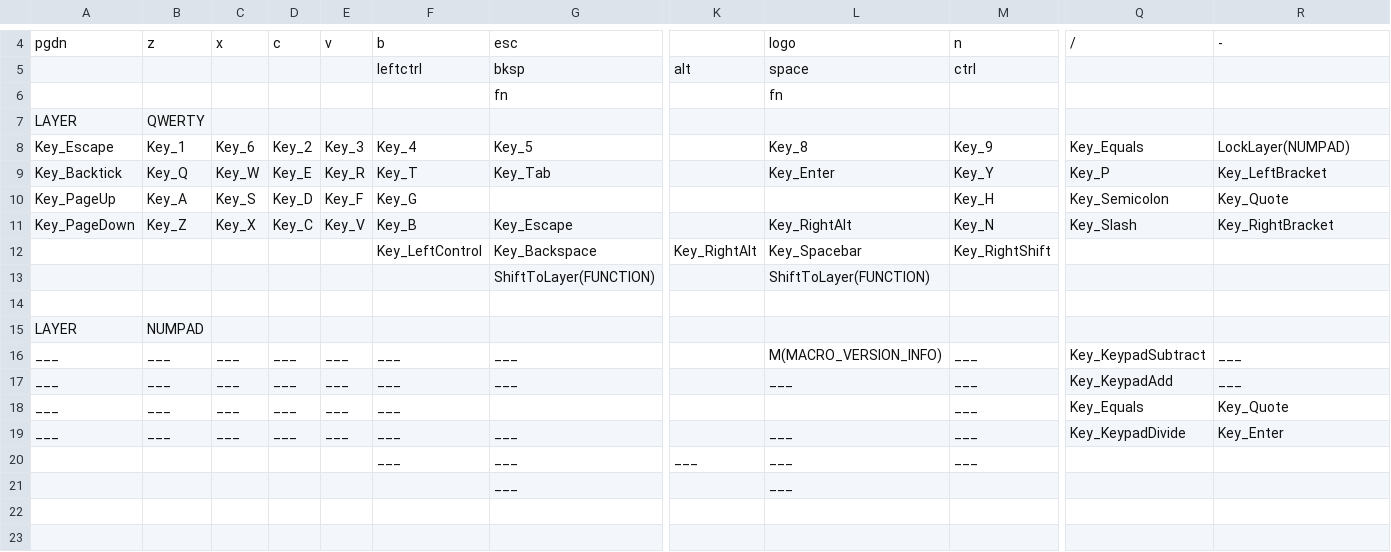
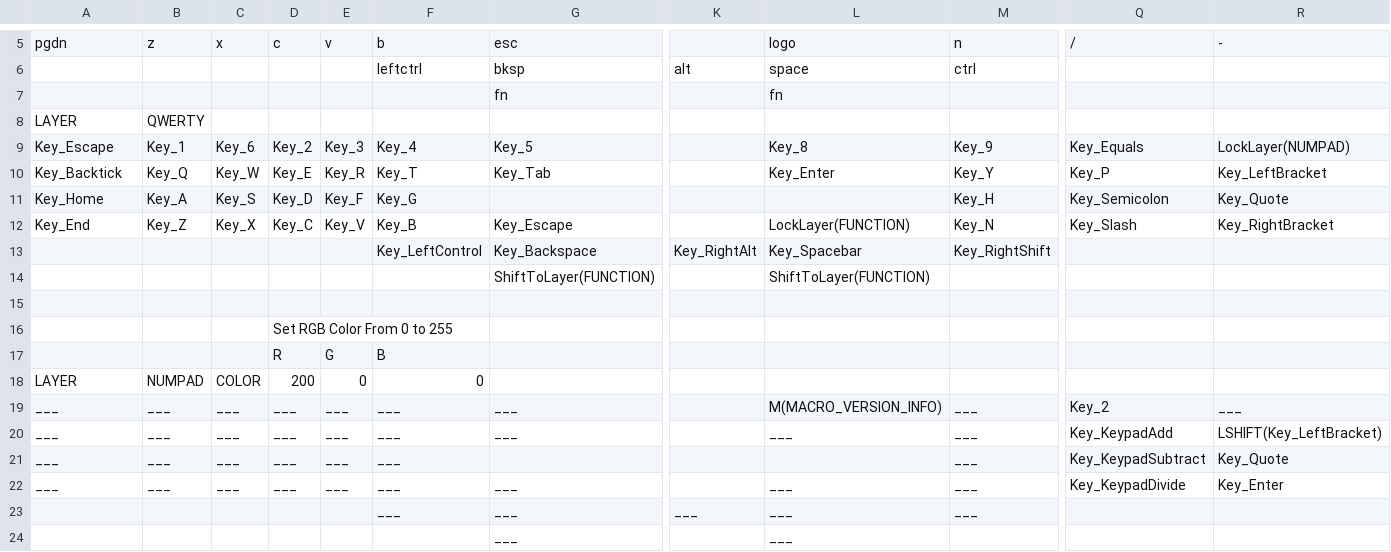
Before and after one commit to wimstockman/keyboardio-simple-keymap-gen, a CSV file: keymapper.csv, drawn as a sheet; only a part is shown, gaps mark what is left out; the shorter side is filled out with more unchanged rows; addresses are those after the commit; rows hold the shown columns only; the diff covers the shown part only; the diff names each change by its address in the sheet, - before the commit and + after, or states it on an @@ line.

```diff
--- a/keymapper.csv
+++ b/keymapper.csv
-A11: Key_PageUp
+A11: Key_Home
-A12: Key_PageDown
+A12: Key_End
-L12: Key_RightAlt
+L12: LockLayer(FUNCTION)
+row 16:  |  |  | Set RGB Color From 0 to 255
+row 17:  |  |  | R | G | B
-C18: (empty)
+C18: COLOR
-D18: (empty)
+D18: 200
-E18: (empty)
+E18: 0
-F18: (empty)
+F18: 0
-Q19: Key_KeypadSubtract
+Q19: Key_2
-R20: ___
+R20: LSHIFT(Key_LeftBracket)
-Q21: Key_Equals
+Q21: Key_KeypadSubtract
```
Also changed, not shown: 2 added rows, 1 removed row and 25 edited cells elsewhere in this file, 3 other files.
